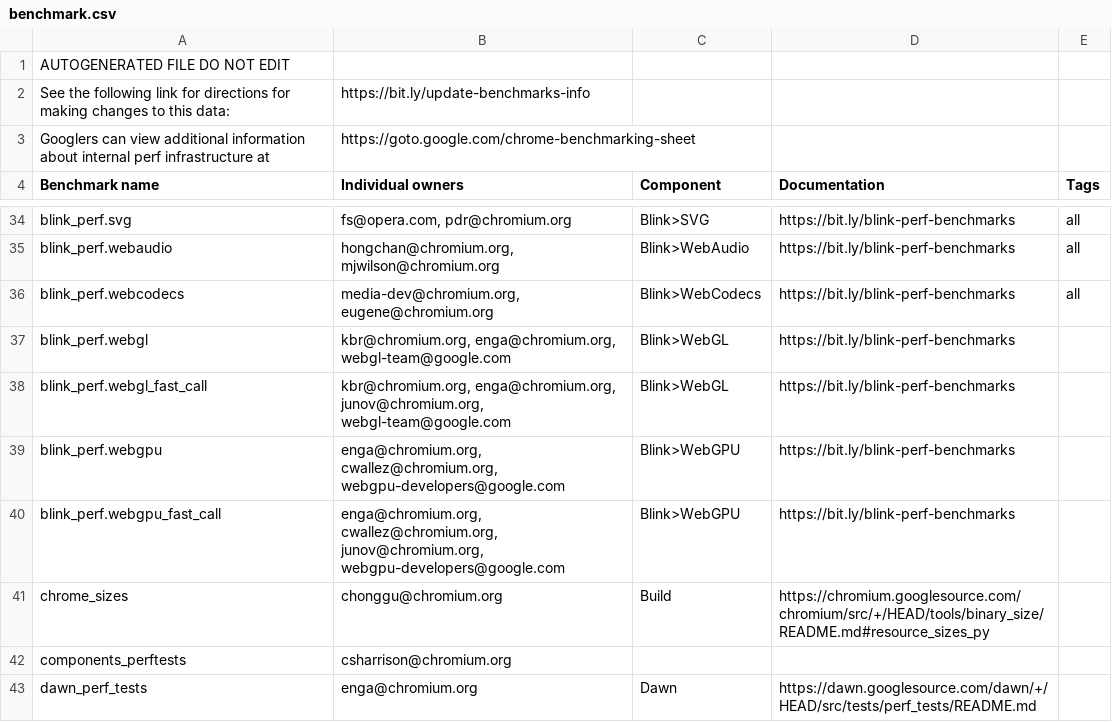
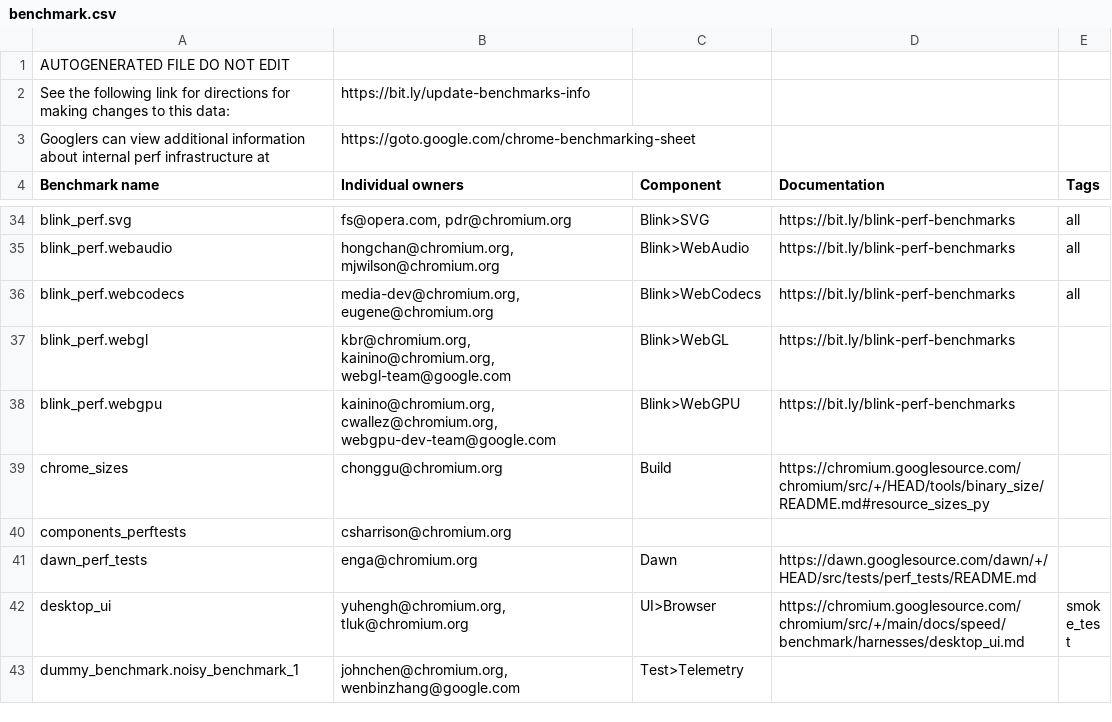
Before and after one commit to chromium-full-mirror/chromium_src_tools_perf, a CSV file: benchmark.csv, drawn as a sheet; only a part is shown, gaps mark what is left out; the shorter side is filled out with more unchanged rows.

Commit message:
Remove blink_perf.{webgl,webgpu}_fast_call
WebGL and WebGPU perf tests were added originally to benchmark V8 fast
calls (now known as [NoAllocDirectCall]). We ran benchmarks in parallel
with fast calls enabled and disabled to gauge the performance during
development.

Now that [NoAllocDirectCall] optimizations have been stable and shipped
for a long time, we don't need to run both versions anymore. This change
now just runs these perf tests without any flags, so they're closer to
what we ship.

I believe the effect of this should be that the dashboards stop getting
data for the *_fast_call variants, and the non-fast_call variants will
"progress" as they switch to the default (fast calls enabled).

Motivation: We are adding new WebGPU perf tests that we don't care to
run under both configurations, and also need to expand them to more
platforms, so it's useful to clean these up now.

Also update owners.

Bug: 443111618
Change-Id: Id2cb1515379ad59a36d445f604bea1d5d6ed1ef2
Reviewed-on: https://chromium-review.googlesource.com/c/chromium/src/+/6927878
Commit-Queue: Kai Ninomiya <kainino@chromium.org>
Reviewed-by: Kenneth Russell <kbr@chromium.org>
Reviewed-by: Brian Sheedy <bsheedy@chromium.org>
Cr-Commit-Position: refs/heads/main@{#1513935}
NOKEYCHECK=True
GitOrigin-RevId: a8ca958ba2bf692ddb69e5210c68c1cf9029683a

```diff
--- a/benchmark.csv
+++ b/benchmark.csv
@@ -36,6 +36,4 @@ blink_perf.webaudio,"hongchan@chromium.org, mjwilson@chromium.org",Blink>WebAudi
 blink_perf.webcodecs,"media-dev@chromium.org, eugene@chromium.org",Blink>WebCodecs,https://bit.ly/blink-perf-benchmarks,all
-blink_perf.webgl,"kbr@chromium.org, enga@chromium.org, webgl-team@google.com",Blink>WebGL,https://bit.ly/blink-perf-benchmarks,
-blink_perf.webgl_fast_call,"kbr@chromium.org, enga@chromium.org, junov@chromium.org, webgl-team@google.com",Blink>WebGL,https://bit.ly/blink-perf-benchmarks,
-blink_perf.webgpu,"enga@chromium.org, cwallez@chromium.org, webgpu-developers@google.com",Blink>WebGPU,https://bit.ly/blink-perf-benchmarks,
-blink_perf.webgpu_fast_call,"enga@chromium.org, cwallez@chromium.org, junov@chromium.org, webgpu-developers@google.com",Blink>WebGPU,https://bit.ly/blink-perf-benchmarks,
+blink_perf.webgl,"kbr@chromium.org, kainino@chromium.org, webgl-team@google.com",Blink>WebGL,https://bit.ly/blink-perf-benchmarks,
+blink_perf.webgpu,"kainino@chromium.org, cwallez@chromium.org, webgpu-dev-team@google.com",Blink>WebGPU,https://bit.ly/blink-perf-benchmarks,
 chrome_sizes,chonggu@chromium.org,Build,https://chromium.googlesource.com/chromium/src/+/HEAD/tools/binary_size/README.md#resource_sizes_py,
```
Also changed, not shown: 36 other files.
